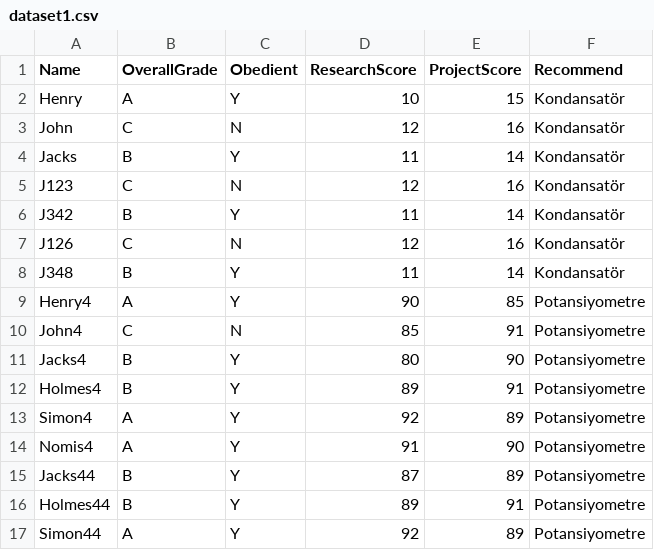
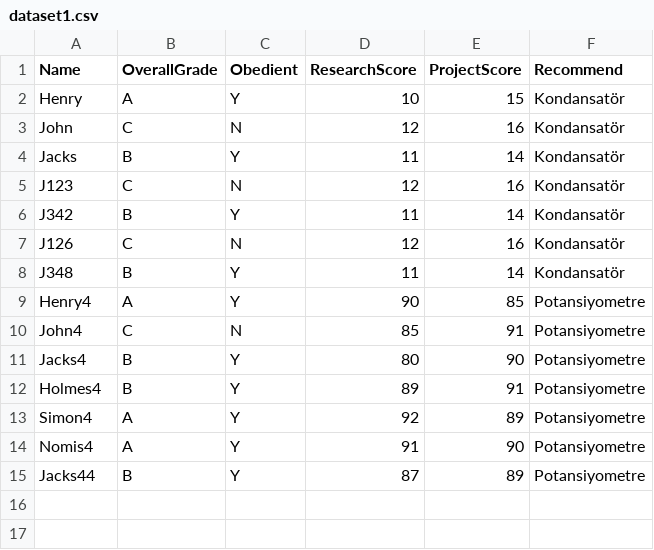
Before and after one commit to developertolga/Artificial-intelligence-1, a CSV file: dataset1.csv, drawn as a sheet; the diff names each change by its address in the sheet, - before the commit and + after, or states it on an @@ line.

Commit message:
Update dataset1.csv

```diff
--- a/dataset1.csv
+++ b/dataset1.csv
-row 16: Holmes44 | B | Y | 89 | 91 | Potansiyometre
-row 17: Simon44 | A | Y | 92 | 89 | Potansiyometre
```
